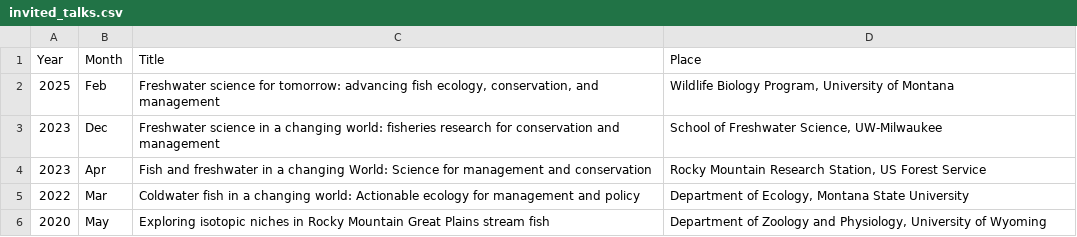
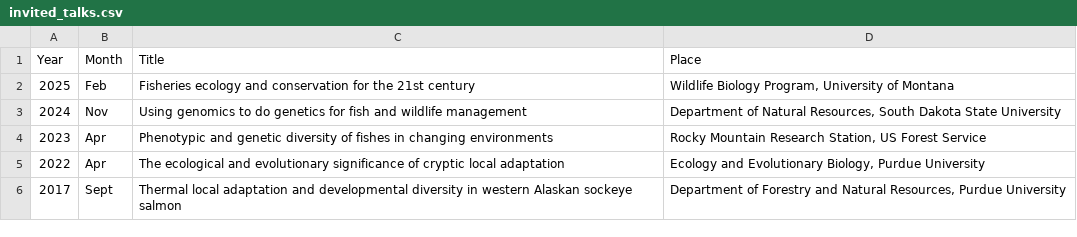
Before and after one commit to morgan-sparks/CV, a CSV file: invited_talks.csv, drawn as a sheet.

```diff
--- a/invited_talks.csv
+++ b/invited_talks.csv
@@ -1,6 +1,6 @@
 Year,Month,Title,Place
-2025,Feb,"Freshwater science for tomorrow: advancing fish ecology, conservation, and management","Wildlife Biology Program, University of Montana"
-2023,Dec,Freshwater science in a changing world: fisheries research for conservation and management,"School of Freshwater Science, UW-Milwaukee"
-2023,Apr,Fish and freshwater in a changing World: Science for management and conservation,"Rocky Mountain Research Station, US Forest Service"
-2022,Mar,Coldwater fish in a changing world: Actionable ecology for management and policy,"Department of Ecology, Montana State University"
-2020,May,Exploring isotopic niches in Rocky Mountain Great Plains stream fish,"Department of Zoology and Physiology, University of Wyoming"
+2025,Feb,Fisheries ecology and conservation for the 21st century,"Wildlife Biology Program, University of Montana"
+2024,Nov,Using genomics to do genetics for fish and wildlife management,"Department of Natural Resources, South Dakota State University"
+2023,Apr,Phenotypic and genetic diversity of fishes in changing environments,"Rocky Mountain Research Station, US Forest Service"
+2022,Apr,The ecological and evolutionary significance of cryptic local adaptation,"Ecology and Evolutionary Biology, Purdue University"
+2017,Sept,Thermal local adaptation and developmental diversity in western Alaskan sockeye salmon,"Department of Forestry and Natural Resources, Purdue University"
```
Also changed, not shown: grant_income.csv, guest_lecs.csv, 2 other files.
